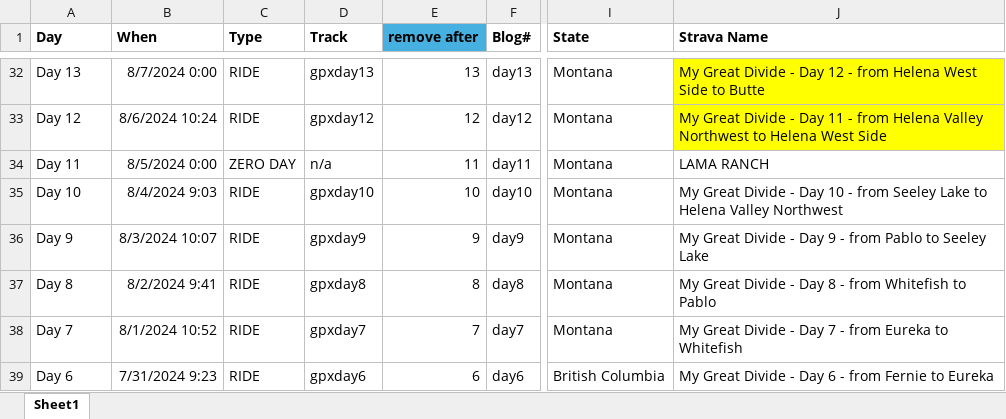
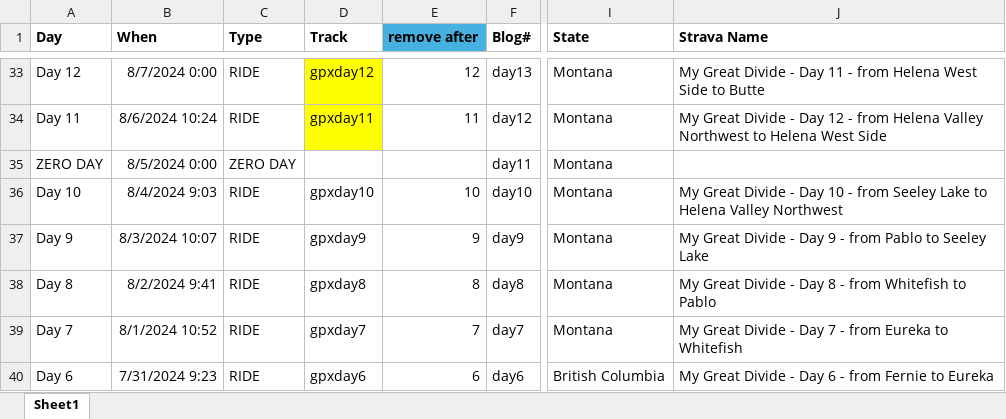
Before and after one commit to Siroccomeister/f3, an Excel workbook: projects/en/docs/assets/tables/GDMBR.xlsx, sheet Sheet1, drawn as a sheet; only a part is shown, gaps mark what is left out; values as stored, in another font and other column widths than the file's, no borders; addresses are those after the commit; the diff covers the shown part only; the diff names each change by its address in the sheet, - before the commit and + after, or states it on an @@ line.

Commit message:
Cleaning up Stats & GPX table

```diff
--- a/projects/en/docs/assets/tables/GDMBR.xlsx (sheet Sheet1)
+++ b/projects/en/docs/assets/tables/GDMBR.xlsx (sheet Sheet1)
-A33 (Day): Day 13
+A33 (Day): Day 12
-D33 (Track): gpxday13
+D33 (Track): gpxday12
-D33:D34 fill: none
+D33:D34 fill: #FFFF00
-E33 (remove after): 13
+E33 (remove after): 12
-J33 (Strava Name): …- Day 12 - from…
+J33 (Strava Name): …- Day 11 - from…
-J33:J34 fill: #FFFF00
+J33:J34 fill: none
-A34 (Day): Day 12
+A34 (Day): Day 11
-D34 (Track): gpxday12
+D34 (Track): gpxday11
-E34 (remove after): 12
+E34 (remove after): 11
-J34 (Strava Name): …- Day 11 - from…
+J34 (Strava Name): …- Day 12 - from…
-A35 (Day): Day 11
+A35 (Day): ZERO DAY
-D35 (Track): n/a
+D35 (Track): (empty)
-E35 (remove after): 11
+E35 (remove after): (empty)
-J35 (Strava Name): LAMA RANCH
+J35 (Strava Name): (empty)
```
Also changed, not shown: 1 added row, 101 edited cells and cell formats elsewhere in this sheet, formulas that keep their value, 9 other files.
